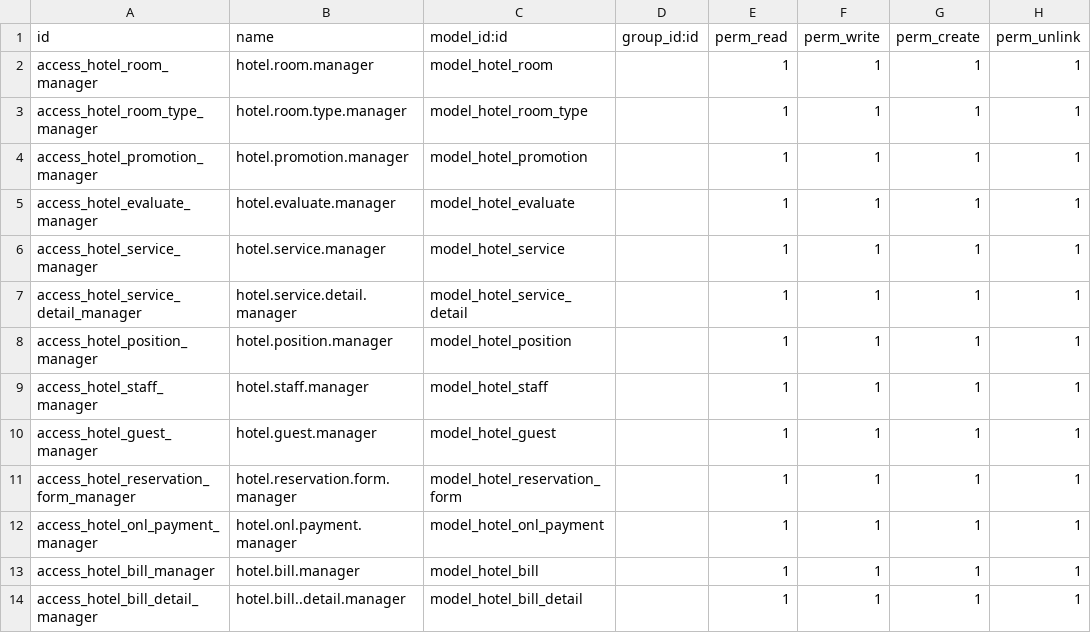
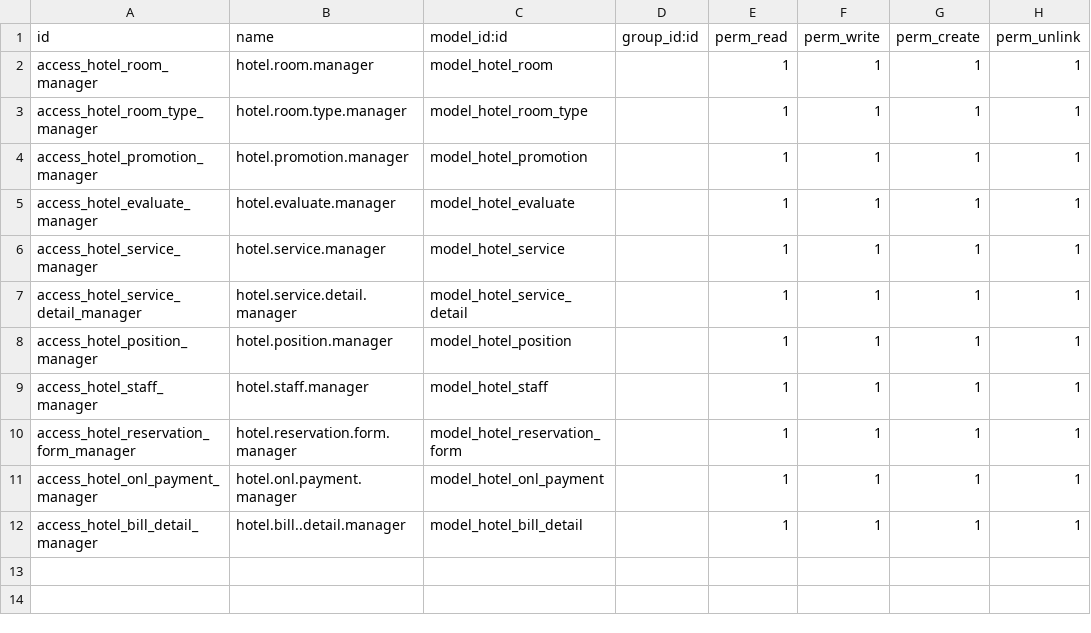
Before and after one commit to fned57/Hotel-manager, a CSV file: hotel/security/ir.model.access.csv, drawn as a sheet.

```diff
--- a/hotel/security/ir.model.access.csv
+++ b/hotel/security/ir.model.access.csv
@@ -9,6 +9,4 @@ access_hotel_position_manager,hotel.position.manager,model_hotel_position,,1,1,1
 access_hotel_staff_manager,hotel.staff.manager,model_hotel_staff,,1,1,1,1
-access_hotel_guest_manager,hotel.guest.manager,model_hotel_guest,,1,1,1,1
 access_hotel_reservation_form_manager,hotel.reservation.form.manager,model_hotel_reservation_form,,1,1,1,1
 access_hotel_onl_payment_manager,hotel.onl.payment.manager,model_hotel_onl_payment,,1,1,1,1
-access_hotel_bill_manager,hotel.bill.manager,model_hotel_bill,,1,1,1,1
 access_hotel_bill_detail_manager,hotel.bill..detail.manager,model_hotel_bill_detail,,1,1,1,1
```
Also changed, not shown: 48 other files.
